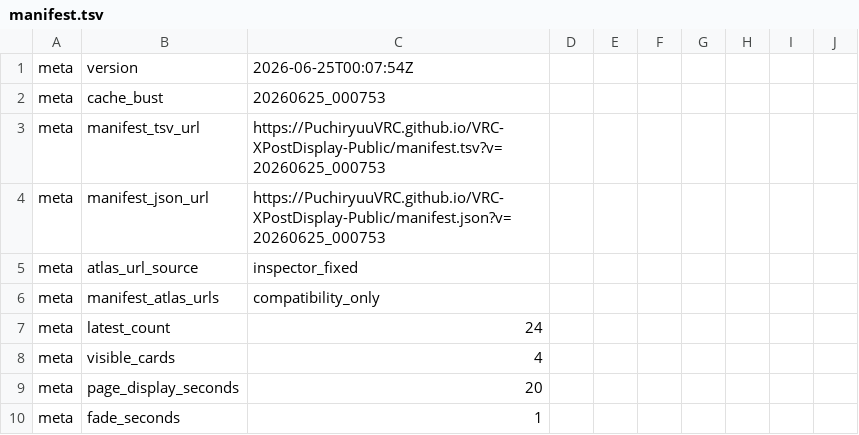
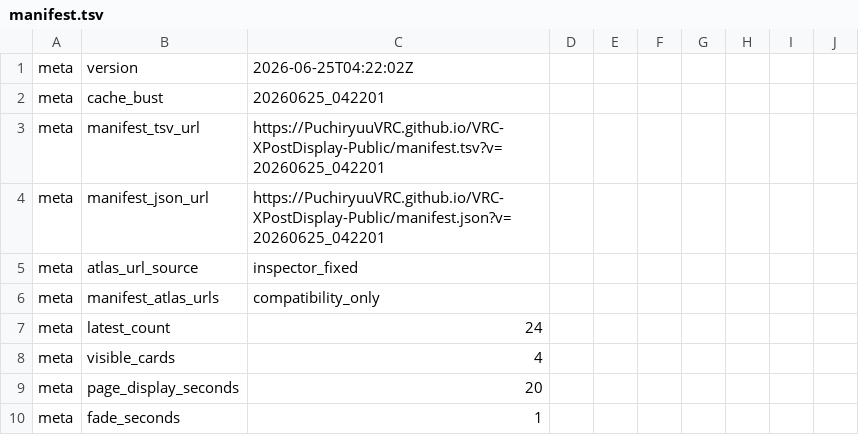
Before and after one commit to PuchiryuuVRC/VRC-XPostDisplay-Public, a TSV file: manifest.tsv, drawn as a sheet; only a part is shown.

Commit message:
Update public manifest for admin pipeline support

```diff
--- a/manifest.tsv
+++ b/manifest.tsv
@@ -1,5 +1,5 @@
-meta	version	2026-06-25T00:07:54Z
-meta	cache_bust	20260625_000753
-meta	manifest_tsv_url	https://PuchiryuuVRC.github.io/VRC-XPostDisplay-Public/manifest.tsv?v=20260625_000753
-meta	manifest_json_url	https://PuchiryuuVRC.github.io/VRC-XPostDisplay-Public/manifest.json?v=20260625_000753
+meta	version	2026-06-25T04:22:02Z
+meta	cache_bust	20260625_042201
+meta	manifest_tsv_url	https://PuchiryuuVRC.github.io/VRC-XPostDisplay-Public/manifest.tsv?v=20260625_042201
+meta	manifest_json_url	https://PuchiryuuVRC.github.io/VRC-XPostDisplay-Public/manifest.json?v=20260625_042201
 meta	atlas_url_source	inspector_fixed
```
Also changed, not shown: 2 other files.
